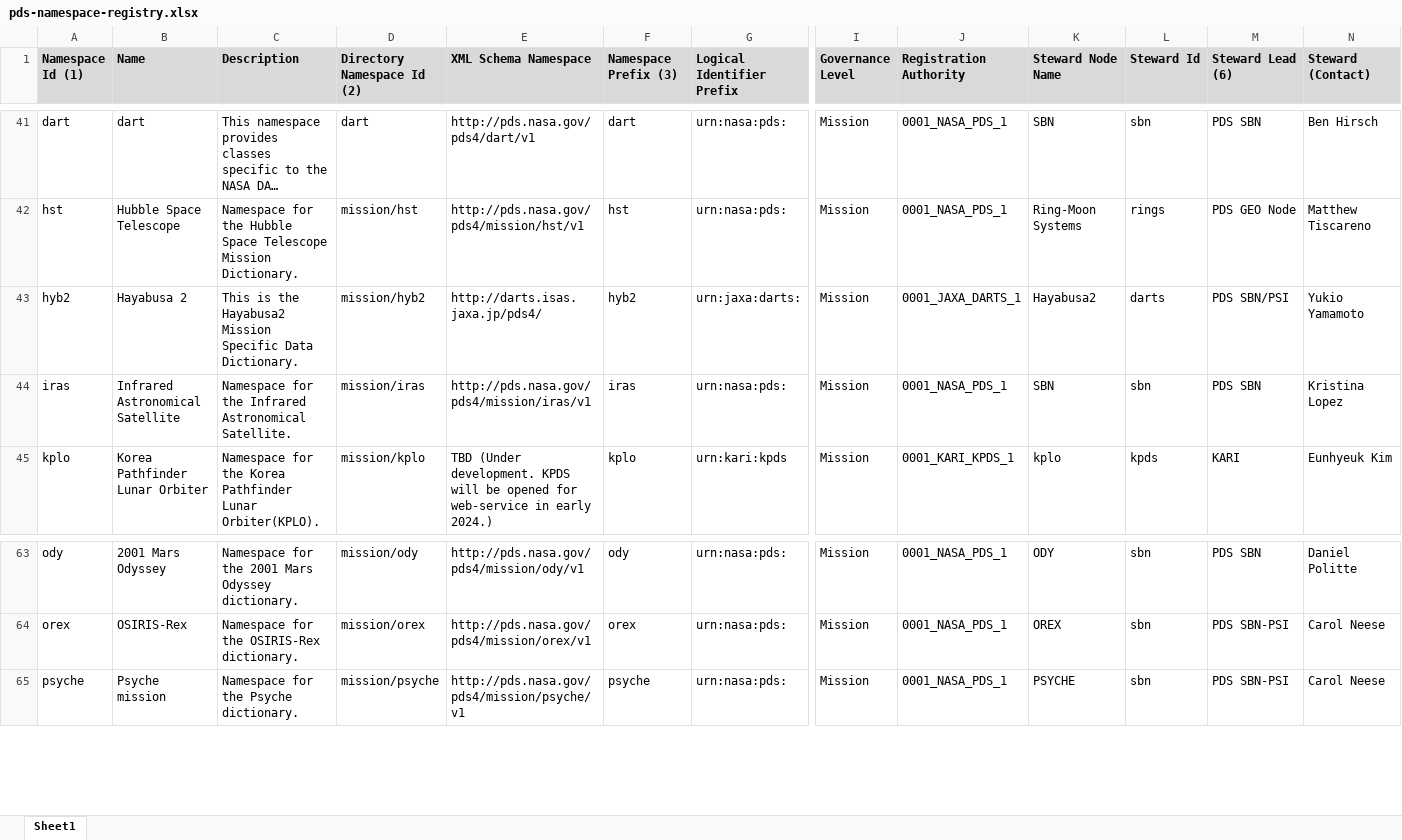
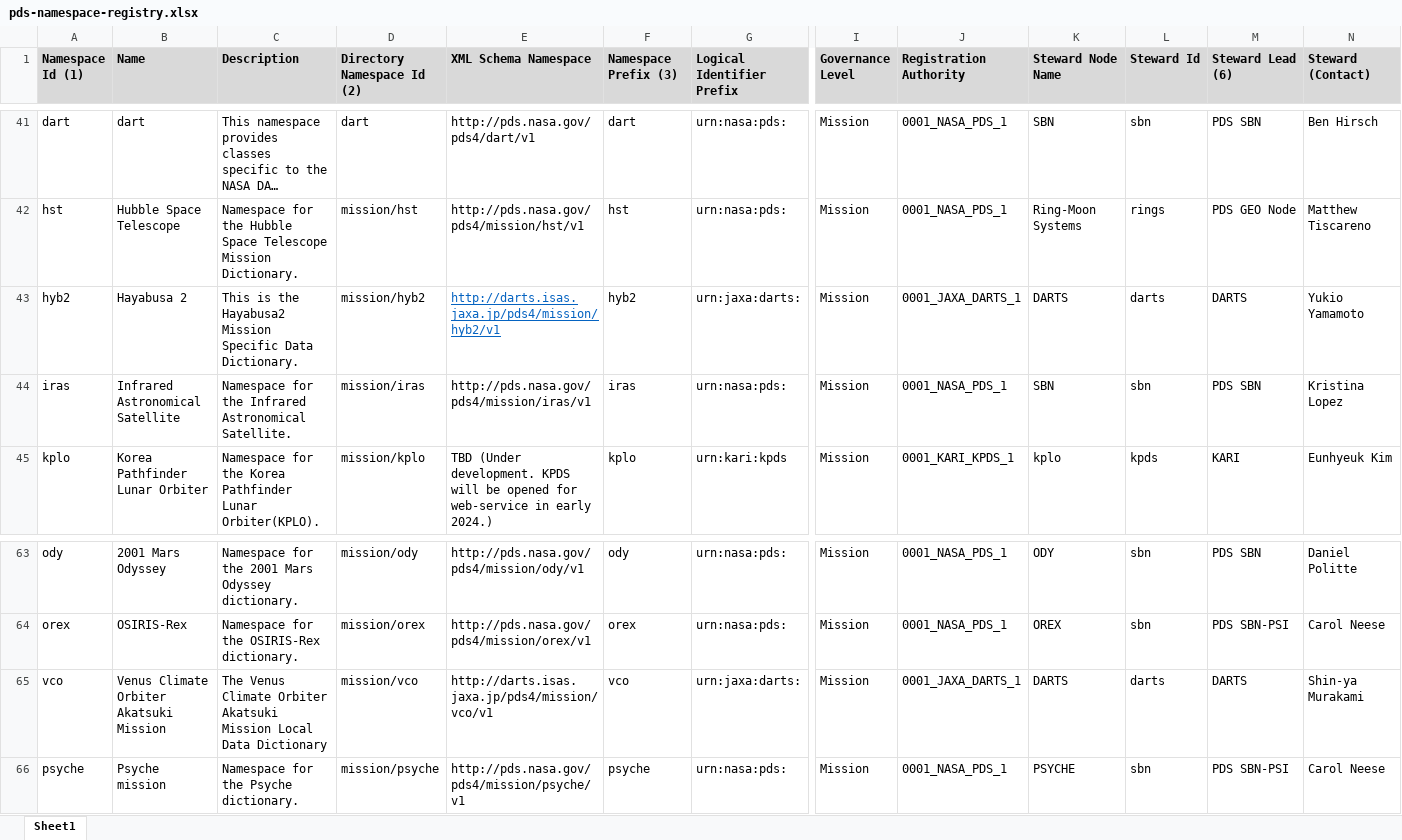
Before and after one commit to NASA-PDS/pds4-information-model, an Excel workbook: docs/namespace-registry/pds-namespace-registry.xlsx, sheet Sheet1, drawn as a sheet; only a part is shown, gaps mark what is left out; long unchanged cells end in …; values as stored, in another font and other column widths than the file's, no borders; rows hold the shown columns only; the diff names each change by its address in the sheet, - before the commit and + after, or states it on an @@ line.

Commit message:
Issue #690 add new namespace "vco"

```diff
--- a/docs/namespace-registry/pds-namespace-registry.xlsx (sheet Sheet1)
+++ b/docs/namespace-registry/pds-namespace-registry.xlsx (sheet Sheet1)
-E43 (XML Schema Namespace): http://darts.isas.jaxa.jp/pds4/
+E43 (XML Schema Namespace): http://darts.isas.jaxa.jp/pds4/mission/hyb2/v1
@@ E43 underline: off → on, text colour: black → #0563C1 @@
-K43 (Steward Node Name): Hayabusa2
+K43 (Steward Node Name): DARTS
-M43 (Steward Lead (6)): PDS SBN/PSI
+M43 (Steward Lead (6)): DARTS
+row 65: vco | Venus Climate Orbiter Akatsuki Mission | The Venus Climate Orbiter Akatsuki Mission Local Data Dictionary | mission/vco | http://darts.isas.jaxa.jp/pds4/mission/vco/v1 | vco | urn:jaxa:darts: | Mission | 0001_JAXA_DARTS_1 | DARTS | darts | DARTS | Shin-ya Murakami
```
Also changed, not shown: 3 other files.
